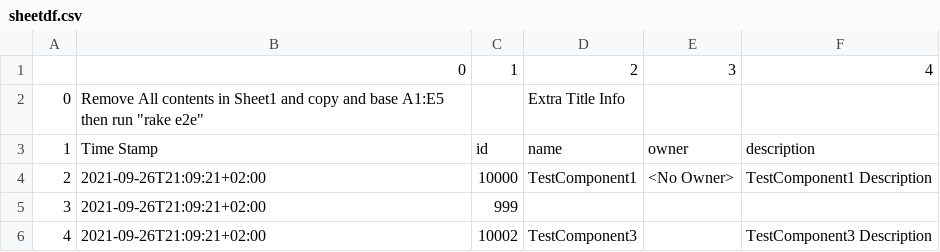
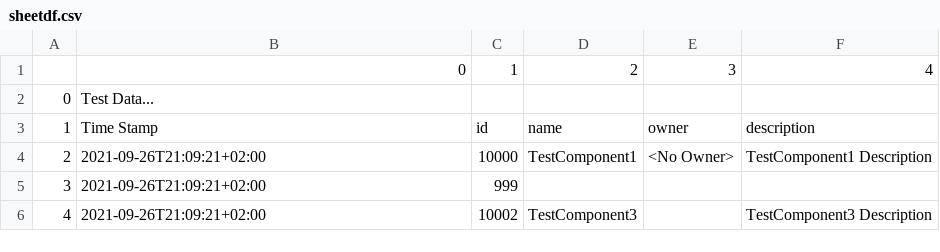
Before and after one commit to LeadTechie/BambooConnect, a CSV file: test_data/sheetdf.csv, drawn as a sheet.

```diff
--- a/test_data/sheetdf.csv
+++ b/test_data/sheetdf.csv
@@ -1,3 +1,3 @@
 ,0,1,2,3,4
-0,"Remove All contents in Sheet1 and copy and base A1:E5 then run ""rake e2e""",,Extra Title Info,,
+0,Test Data...,,,,
 1,Time Stamp,id,name,owner,description
```
Also changed, not shown: 3 other files.
